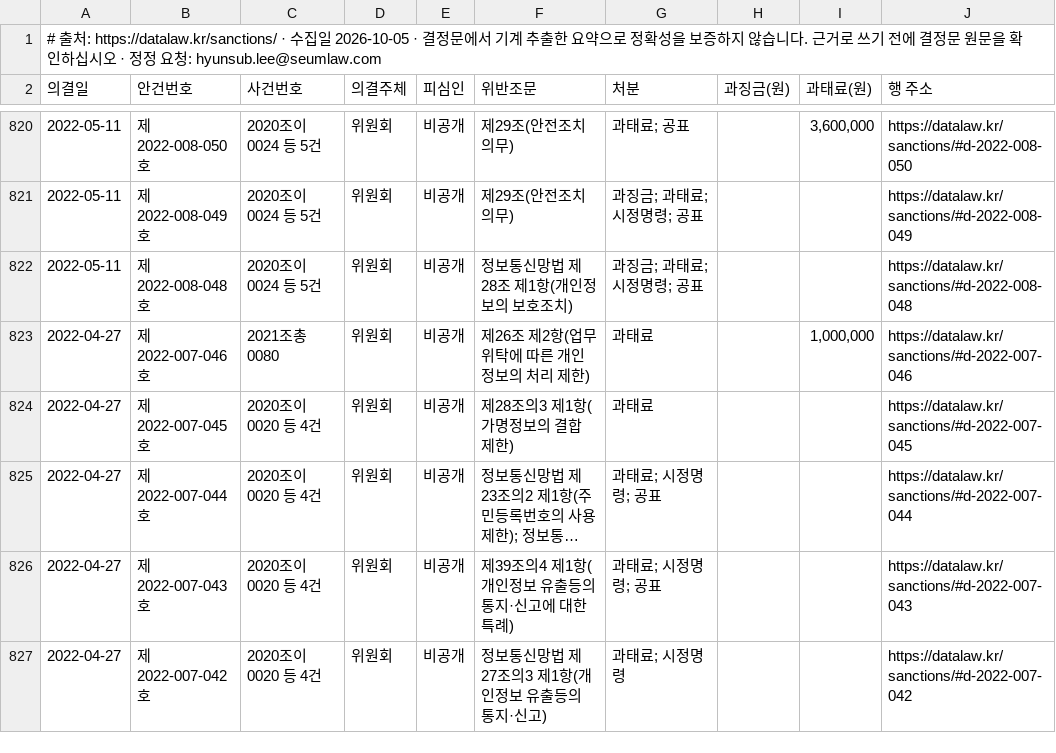
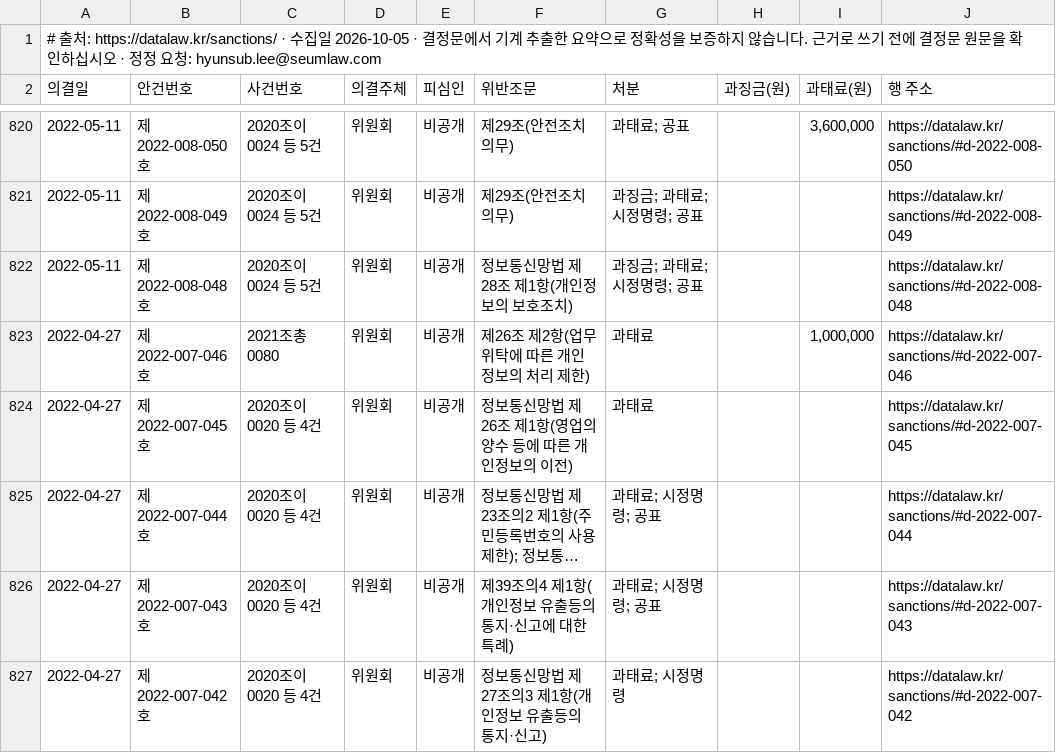
Before and after one commit to swap08/datalaw-data, a CSV file: data/pipc-sanctions.csv, drawn as a sheet; only a part is shown, gaps mark what is left out; long unchanged cells end in …; the diff names each change by its address in the sheet, - before the commit and + after, or states it on an @@ line.

Commit message:
데이터 갱신 2026-10-11 — pipc-sanctions.csv: 1018→1018, law-timeline.csv: 19→18, pipc-decision-labels.csv: 신규→874, pipc-decision-articles.csv: 신규→2574, pipc-decision-mitigation.csv: 신규→2137, pipc-decision-issues.csv: 신규→382

```diff
--- a/data/pipc-sanctions.csv
+++ b/data/pipc-sanctions.csv
-F824 (위반조문): 제28조의3 제1항(가명정보의 결합 제한)
+F824 (위반조문): 정보통신망법 제26조 제1항(영업의 양수 등에 따른 개인정보의 이전)
```
Also changed, not shown: data/law-timeline.csv, 4 other files.
